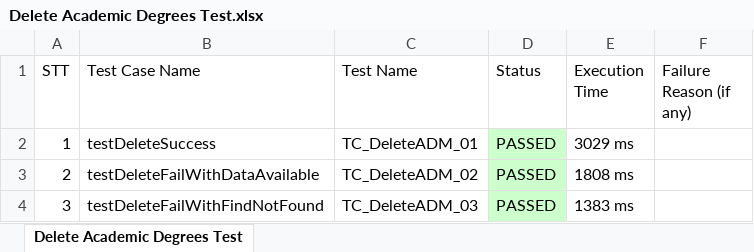
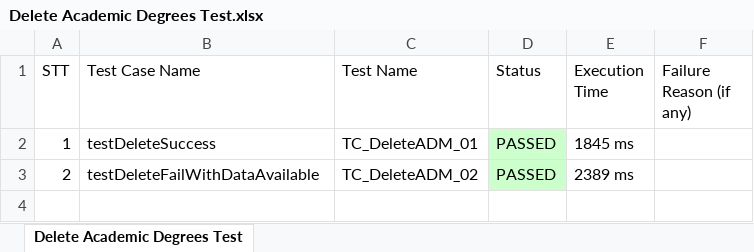
Before and after one commit to NHIIIIIIIIII/VLU_AutoTest, an Excel workbook: ExportExcel/Delete Academic Degrees Test.xlsx, sheet Delete Academic Degrees Test, drawn as a sheet; values as stored, in another font and other column widths than the file's, no borders; the diff names each change by its address in the sheet, - before the commit and + after, or states it on an @@ line.

```diff
--- a/ExportExcel/Delete Academic Degrees Test.xlsx (sheet Delete Academic Degrees Test)
+++ b/ExportExcel/Delete Academic Degrees Test.xlsx (sheet Delete Academic Degrees Test)
-E2 (Execution Time): 3029 ms
+E2 (Execution Time): 1845 ms
-E3 (Execution Time): 1808 ms
+E3 (Execution Time): 2389 ms
-row 4: 3 | testDeleteFailWithFindNotFound | TC_DeleteADM_03 | PASSED | 1383 ms
```
Also changed, not shown: ExportExcel/Add Majors Test.xlsx, ExportExcel/Find User Test.xlsx, 16 other files.
